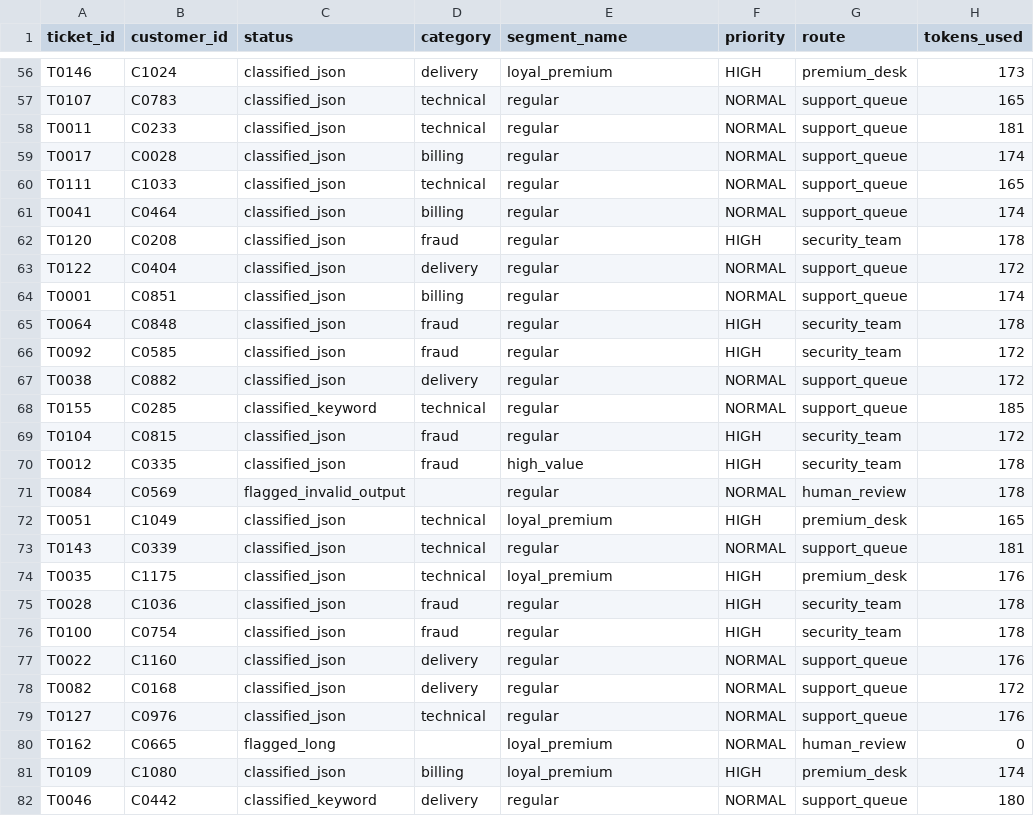
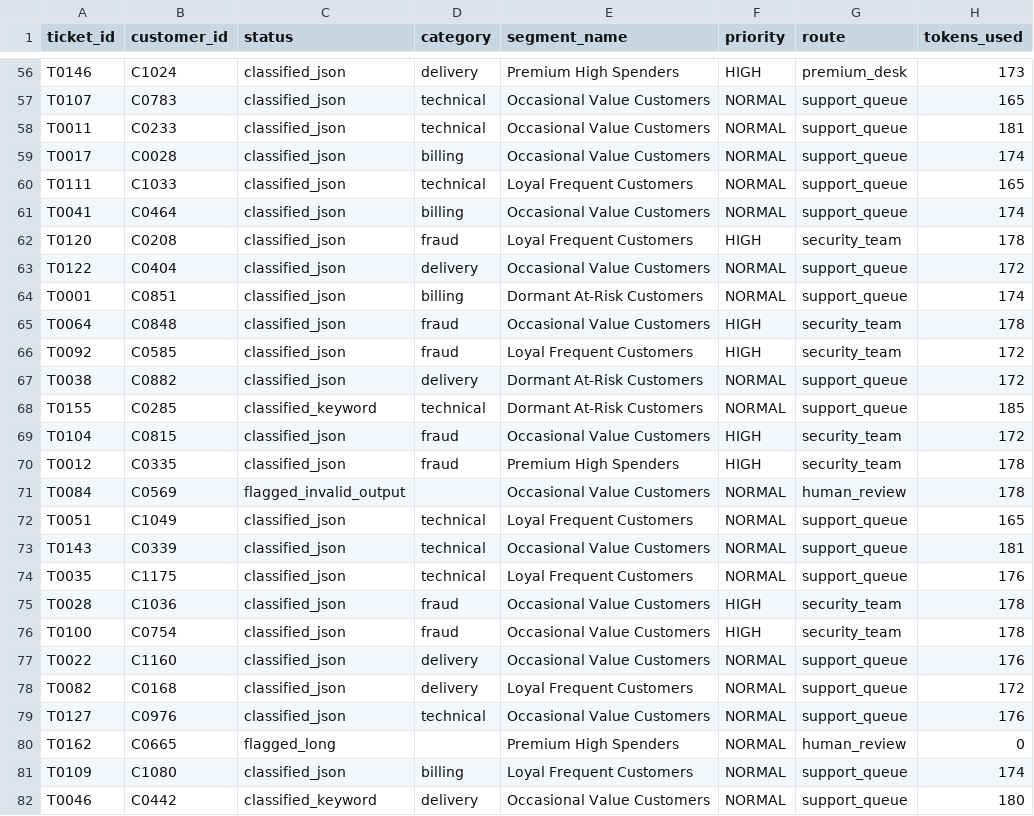
Before and after one commit to Thrisha-07/instamart-customer-intelligence, a CSV file: outputs/triage_results.csv, drawn as a sheet; only a part is shown, gaps mark what is left out; the diff covers the shown part only; the diff names each change by its address in the sheet, - before the commit and + after, or states it on an @@ line.

Commit message:
Finalize Instamart customer intelligence capstone

```diff
--- a/outputs/triage_results.csv
+++ b/outputs/triage_results.csv
-E56 (segment_name): loyal_premium
+E56 (segment_name): Premium High Spenders
-E57:E59 (segment_name): regular
+E57:E59 (segment_name): Occasional Value Customers
-E60 (segment_name): regular
+E60 (segment_name): Loyal Frequent Customers
-E61 (segment_name): regular
+E61 (segment_name): Occasional Value Customers
-E62 (segment_name): regular
+E62 (segment_name): Loyal Frequent Customers
-E63 (segment_name): regular
+E63 (segment_name): Occasional Value Customers
-E64 (segment_name): regular
+E64 (segment_name): Dormant At-Risk Customers
-E65 (segment_name): regular
+E65 (segment_name): Occasional Value Customers
-E66 (segment_name): regular
+E66 (segment_name): Loyal Frequent Customers
-E67:E68 (segment_name): regular
+E67:E68 (segment_name): Dormant At-Risk Customers
-E69 (segment_name): regular
+E69 (segment_name): Occasional Value Customers
-E70 (segment_name): high_value
+E70 (segment_name): Premium High Spenders
-E71 (segment_name): regular
+E71 (segment_name): Occasional Value Customers
-E72 (segment_name): loyal_premium
+E72 (segment_name): Loyal Frequent Customers
-F72 (priority): HIGH
+F72 (priority): NORMAL
-G72 (route): premium_desk
+G72 (route): support_queue
-E73 (segment_name): regular
+E73 (segment_name): Occasional Value Customers
-E74 (segment_name): loyal_premium
+E74 (segment_name): Loyal Frequent Customers
-F74 (priority): HIGH
+F74 (priority): NORMAL
-G74 (route): premium_desk
+G74 (route): support_queue
-E75:E77 (segment_name): regular
+E75:E77 (segment_name): Occasional Value Customers
-E78 (segment_name): regular
+E78 (segment_name): Loyal Frequent Customers
-E79 (segment_name): regular
+E79 (segment_name): Occasional Value Customers
-E80 (segment_name): loyal_premium
+E80 (segment_name): Premium High Spenders
-E81 (segment_name): loyal_premium
+E81 (segment_name): Loyal Frequent Customers
-F81 (priority): HIGH
+F81 (priority): NORMAL
-G81 (route): premium_desk
+G81 (route): support_queue
-E82 (segment_name): regular
+E82 (segment_name): Occasional Value Customers
```
Also changed, not shown: 155 edited cells elsewhere in this file, 11 other files.
